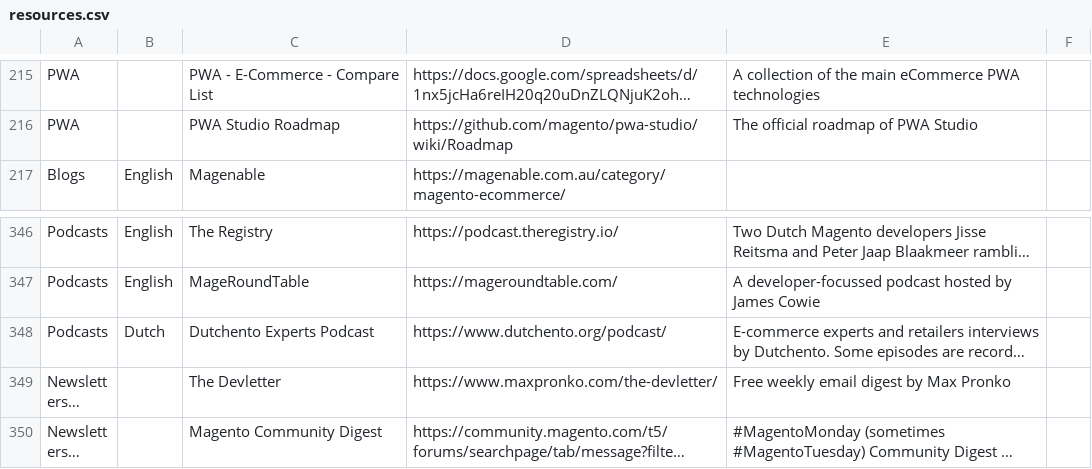
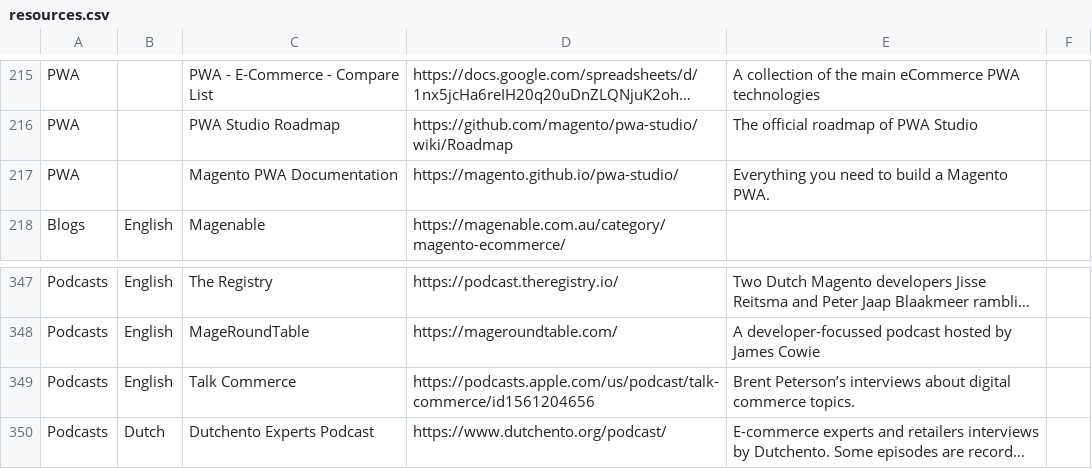
Before and after one commit to aleron75/mageres, a CSV file: resources.csv, drawn as a sheet; only a part is shown, gaps mark what is left out; the shorter side is filled out with more unchanged rows; long unchanged cells end in …; the diff names each change by its address in the sheet, - before the commit and + after, or states it on an @@ line.

Commit message:
Add Magento PWA Documentation and Talk Commerce podcast

```diff
--- a/resources.csv
+++ b/resources.csv
+row 217: PWA |  | Magento PWA Documentation | https://magento.github.io/pwa-studio/ | Everything you need to build a Magento PWA.
+row 349: Podcasts | English | Talk Commerce | https://podcasts.apple.com/us/podcast/talk-commerce/id1561204656 | Brent Peterson’s interviews about digital commerce topics.
```
